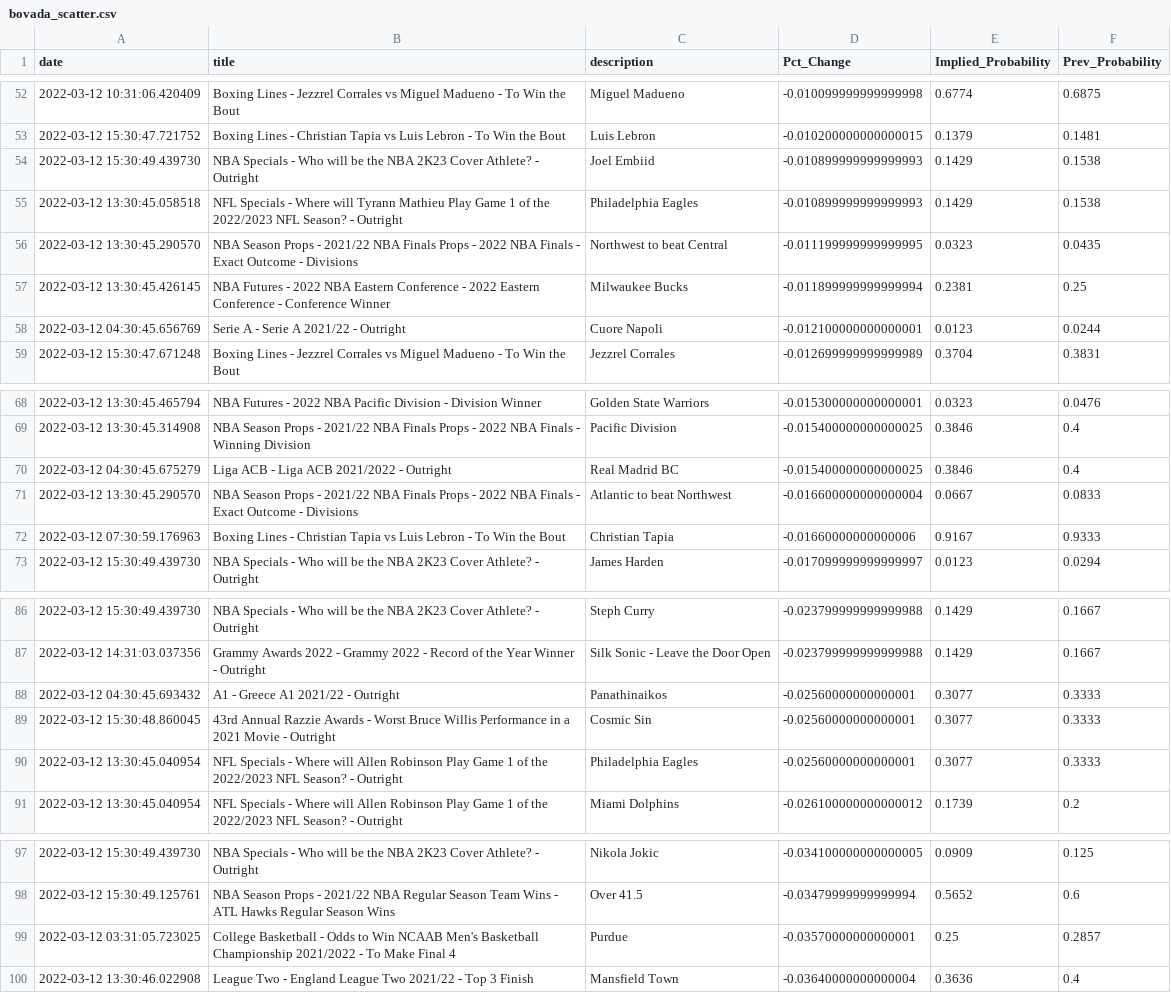
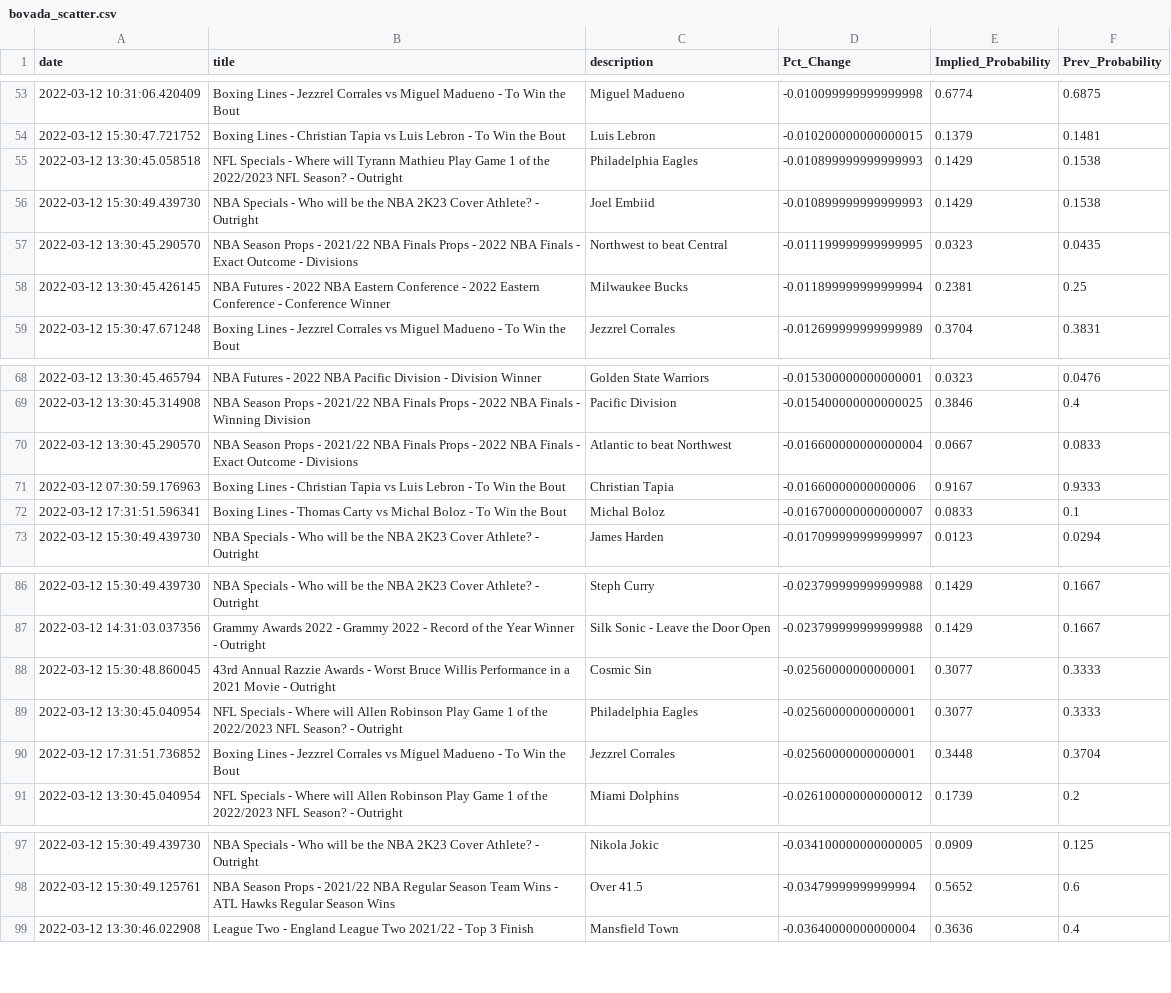
Before and after one commit to aaroncolesmith/bovada, a CSV file: bovada_scatter.csv, drawn as a sheet; only a part is shown, gaps mark what is left out; the diff covers the shown part only.

```diff
--- a/bovada_scatter.csv
+++ b/bovada_scatter.csv
@@ -53,7 +54,6 @@ date,title,description,Pct_Change,Implied_Probability,Prev_Probability
 2022-03-12 15:30:47.721752,Boxing Lines - Christian Tapia vs Luis Lebron - To Win the Bout,Luis Lebron,-0.010200000000000015,0.1379,0.1481
+2022-03-12 13:30:45.058518,NFL Specials - Where will Tyrann Mathieu Play Game 1 of the 2022/2023 NFL Season? - Outright,Philadelphia Eagles,-0.010899999999999993,0.1429,0.1538
 2022-03-12 15:30:49.439730,NBA Specials - Who will be the NBA 2K23 Cover Athlete? - Outright,Joel Embiid,-0.010899999999999993,0.1429,0.1538
-2022-03-12 13:30:45.058518,NFL Specials - Where will Tyrann Mathieu Play Game 1 of the 2022/2023 NFL Season? - Outright,Philadelphia Eagles,-0.010899999999999993,0.1429,0.1538
 2022-03-12 13:30:45.290570,NBA Season Props - 2021/22 NBA Finals Props - 2022 NBA Finals - Exact Outcome - Divisions,Northwest to beat Central,-0.011199999999999995,0.0323,0.0435
 2022-03-12 13:30:45.426145,NBA Futures - 2022 NBA Eastern Conference - 2022 Eastern Conference - Conference Winner,Milwaukee Bucks,-0.011899999999999994,0.2381,0.25
-2022-03-12 04:30:45.656769,Serie A - Serie A 2021/22 - Outright,Cuore Napoli,-0.012100000000000001,0.0123,0.0244
 2022-03-12 15:30:47.671248,Boxing Lines - Jezzrel Corrales vs Miguel Madueno - To Win the Bout,Jezzrel Corrales,-0.012699999999999989,0.3704,0.3831
@@ -69,5 +69,5 @@ date,title,description,Pct_Change,Implied_Probability,Prev_Probability
 2022-03-12 13:30:45.314908,NBA Season Props - 2021/22 NBA Finals Props - 2022 NBA Finals - Winning Division,Pacific Division,-0.015400000000000025,0.3846,0.4
-2022-03-12 04:30:45.675279,Liga ACB - Liga ACB 2021/2022 - Outright,Real Madrid BC,-0.015400000000000025,0.3846,0.4
 2022-03-12 13:30:45.290570,NBA Season Props - 2021/22 NBA Finals Props - 2022 NBA Finals - Exact Outcome - Divisions,Atlantic to beat Northwest,-0.016600000000000004,0.0667,0.0833
 2022-03-12 07:30:59.176963,Boxing Lines - Christian Tapia vs Luis Lebron - To Win the Bout,Christian Tapia,-0.01660000000000006,0.9167,0.9333
+2022-03-12 17:31:51.596341,Boxing Lines - Thomas Carty vs Michal Boloz - To Win the Bout,Michal Boloz,-0.016700000000000007,0.0833,0.1
 2022-03-12 15:30:49.439730,NBA Specials - Who will be the NBA 2K23 Cover Athlete? - Outright,James Harden,-0.017099999999999997,0.0123,0.0294
@@ -87,5 +87,5 @@ date,title,description,Pct_Change,Implied_Probability,Prev_Probability
 2022-03-12 14:31:03.037356,Grammy Awards 2022 - Grammy 2022 - Record of the Year Winner - Outright,Silk Sonic - Leave the Door Open,-0.023799999999999988,0.1429,0.1667
-2022-03-12 04:30:45.693432,A1 - Greece A1 2021/22 - Outright,Panathinaikos,-0.02560000000000001,0.3077,0.3333
 2022-03-12 15:30:48.860045,43rd Annual Razzie Awards - Worst Bruce Willis Performance in a 2021 Movie - Outright,Cosmic Sin,-0.02560000000000001,0.3077,0.3333
 2022-03-12 13:30:45.040954,NFL Specials - Where will Allen Robinson Play Game 1 of the 2022/2023 NFL Season? - Outright,Philadelphia Eagles,-0.02560000000000001,0.3077,0.3333
+2022-03-12 17:31:51.736852,Boxing Lines - Jezzrel Corrales vs Miguel Madueno - To Win the Bout,Jezzrel Corrales,-0.02560000000000001,0.3448,0.3704
 2022-03-12 13:30:45.040954,NFL Specials - Where will Allen Robinson Play Game 1 of the 2022/2023 NFL Season? - Outright,Miami Dolphins,-0.026100000000000012,0.1739,0.2
@@ -98,3 +98,2 @@ date,title,description,Pct_Change,Implied_Probability,Prev_Probability
 2022-03-12 15:30:49.125761,NBA Season Props - 2021/22 NBA Regular Season Team Wins - ATL Hawks Regular Season Wins,Over 41.5,-0.03479999999999994,0.5652,0.6
-2022-03-12 03:31:05.723025,College Basketball - Odds to Win NCAAB Men's Basketball Championship 2021/2022 - To Make Final 4,Purdue,-0.03570000000000001,0.25,0.2857
 2022-03-12 13:30:46.022908,League Two - England League Two 2021/22 - Top 3 Finish,Mansfield Town,-0.03640000000000004,0.3636,0.4
```
Also changed, not shown: 7 added rows and 6 removed rows elsewhere in this file.
